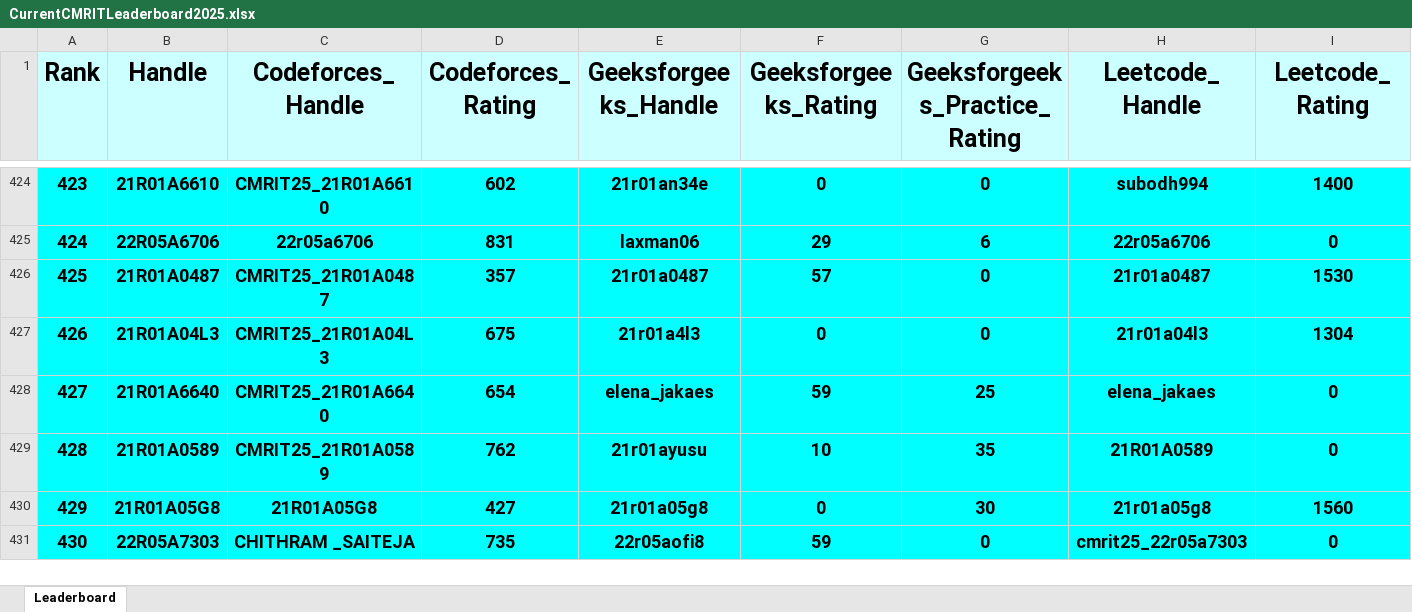
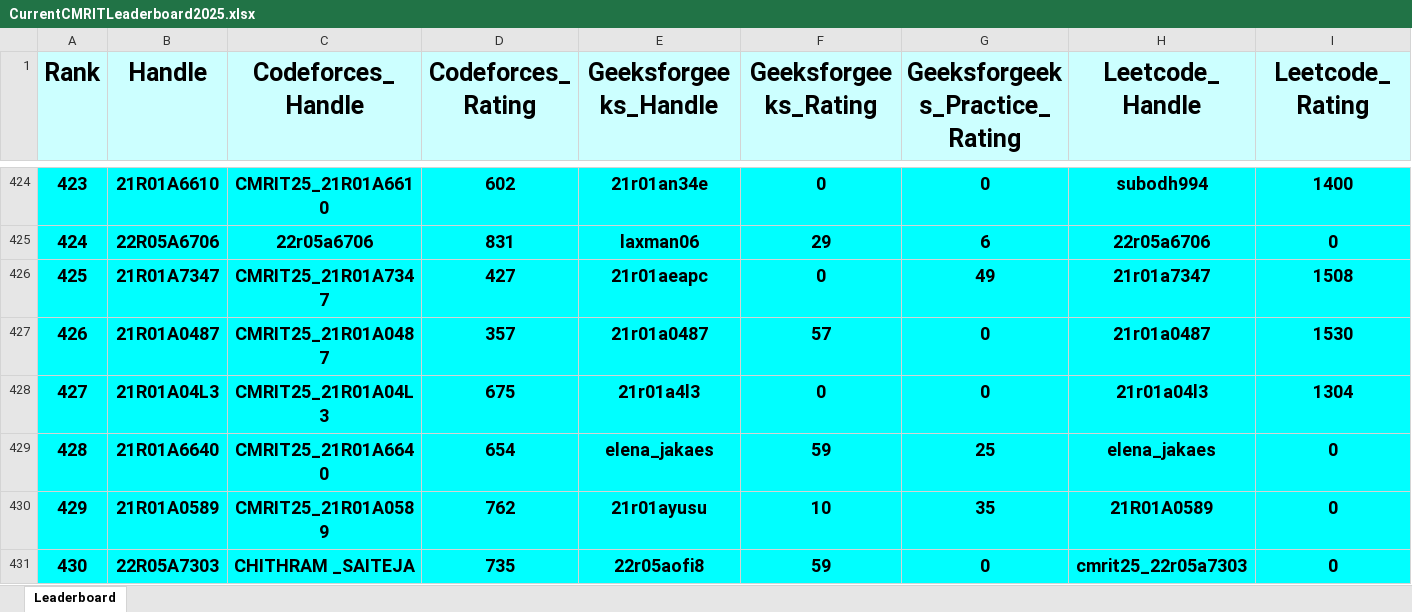
Before and after one commit to gabyah92/CMRIT2025Leaderboard, an Excel workbook: Leaderboards/CurrentCMRITLeaderboard2025.xlsx, sheet Leaderboard, drawn as a sheet; only a part is shown, gaps mark what is left out; values as stored, in another font and other column widths than the file's, no borders; removed rows and columns are numbered as before the commit, all else as after; rows hold the shown columns only; the diff covers the shown part only; the diff names each change by its address in the sheet, - before the commit and + after, or states it on an @@ line.

```diff
--- a/Leaderboards/CurrentCMRITLeaderboard2025.xlsx (sheet Leaderboard)
+++ b/Leaderboards/CurrentCMRITLeaderboard2025.xlsx (sheet Leaderboard)
@@ column A (Rank) renumbered between rows 33 and 1131 @@
+row 426: 425 | 21R01A7347 | CMRIT25_21R01A7347 | 427 | 21r01aeapc | 0 | 49 | 21r01a7347 | 1508
-row 430: 429 | 21R01A05G8 | 21R01A05G8 | 427 | 21r01a05g8 | 0 | 30 | 21r01a05g8 | 1560
```
Also changed, not shown: 48 added rows, 48 removed rows and 47 edited cells elsewhere in this sheet.
